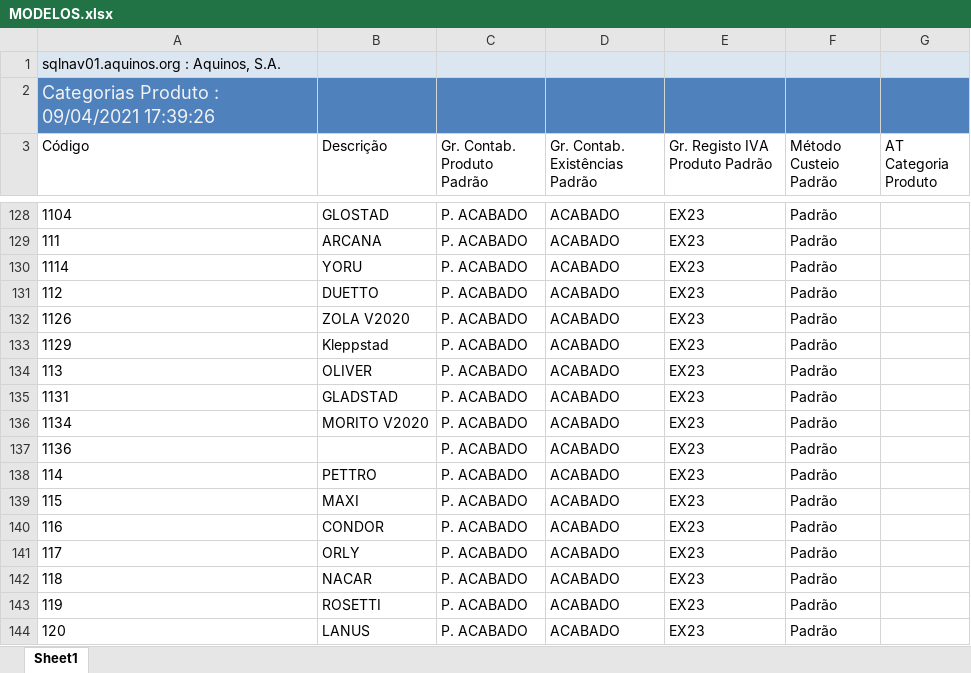
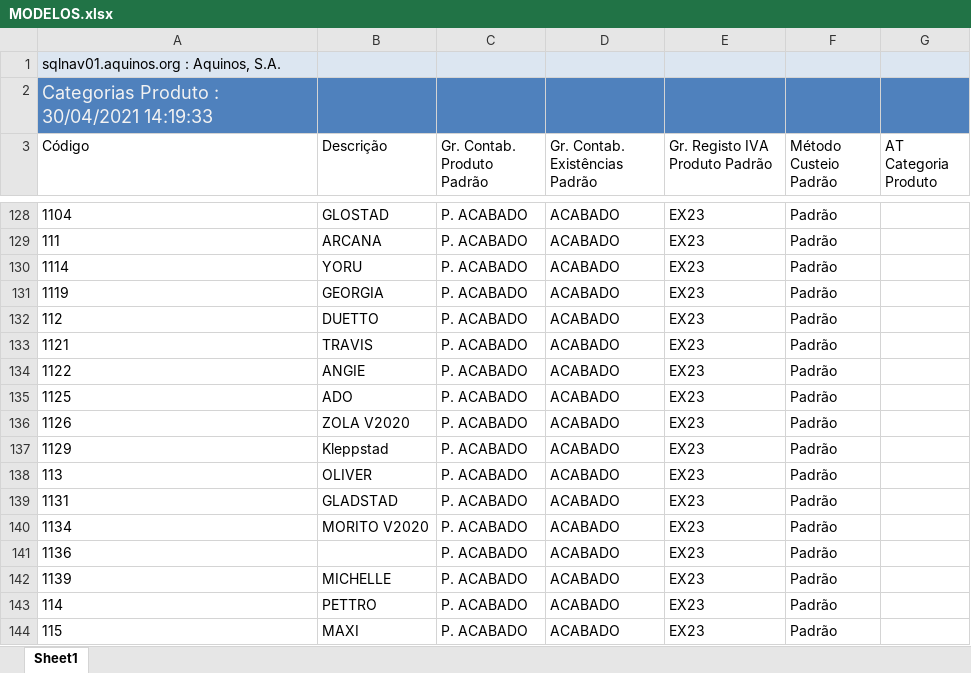
Before and after one commit to WirsoDev/rexBot, an Excel workbook: EXCEL LIBS/MODELOS.xlsx, sheet Sheet1, drawn as a sheet; only a part is shown, gaps mark what is left out; the shorter side is filled out with more unchanged rows; values as stored, in another font and other column widths than the file's, no borders; table styles not drawn; the diff names each change by its address in the sheet, - before the commit and + after, or states it on an @@ line.

```diff
--- a/EXCEL LIBS/MODELOS.xlsx (sheet Sheet1)
+++ b/EXCEL LIBS/MODELOS.xlsx (sheet Sheet1)
-A2 (Código): Categorias Produto : 09/04/2021 17:39:26
+A2 (Código): Categorias Produto : 30/04/2021 14:19:33
+row 131: 1119 | GEORGIA | P. ACABADO | ACABADO | EX23 | Padrão
+row 133: 1121 | TRAVIS | P. ACABADO | ACABADO | EX23 | Padrão
+row 134: 1122 | ANGIE | P. ACABADO | ACABADO | EX23 | Padrão
+row 135: 1125 | ADO | P. ACABADO | ACABADO | EX23 | Padrão
+row 142: 1139 | MICHELLE | P. ACABADO | ACABADO | EX23 | Padrão
```
Also changed, not shown: EXCEL LIBS/TC_02.xlsx, EXCEL LIBS/tc_oldlist.xlsx.
